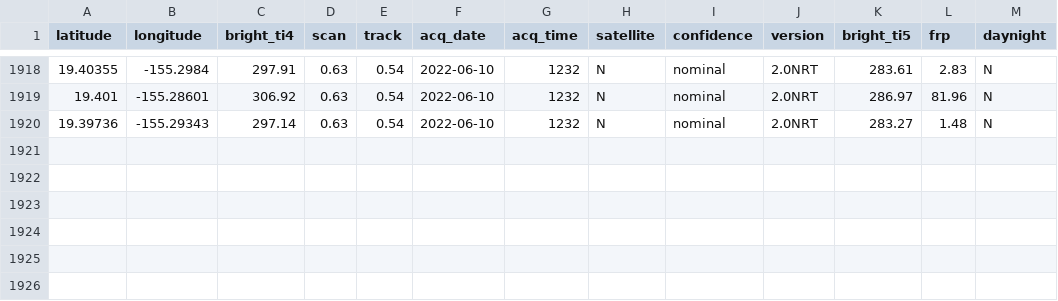
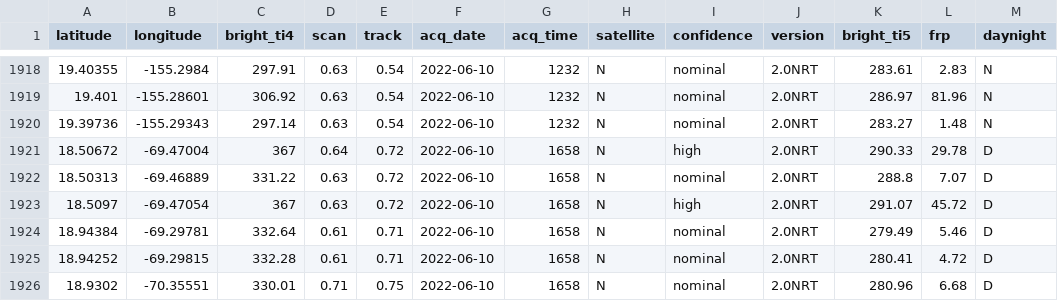
Before and after one commit to abcotvdata/wildfire_tracker, a CSV file: data/hotspots_npp.csv, drawn as a sheet; only a part is shown, gaps mark what is left out; the diff names each change by its address in the sheet, - before the commit and + after, or states it on an @@ line.

Commit message:
New fires data. Maps updated!

```diff
--- a/data/hotspots_npp.csv
+++ b/data/hotspots_npp.csv
+row 1921: 18.50672 | -69.47004 | 367 | 0.64 | 0.72 | 2022-06-10 | 1658 | N | high | 2.0NRT | 290.33 | 29.78 | D
+row 1922: 18.50313 | -69.46889 | 331.22 | 0.63 | 0.72 | 2022-06-10 | 1658 | N | nominal | 2.0NRT | 288.8 | 7.07 | D
+row 1923: 18.5097 | -69.47054 | 367 | 0.63 | 0.72 | 2022-06-10 | 1658 | N | high | 2.0NRT | 291.07 | 45.72 | D
+row 1924: 18.94384 | -69.29781 | 332.64 | 0.61 | 0.71 | 2022-06-10 | 1658 | N | nominal | 2.0NRT | 279.49 | 5.46 | D
+row 1925: 18.94252 | -69.29815 | 332.28 | 0.61 | 0.71 | 2022-06-10 | 1658 | N | nominal | 2.0NRT | 280.41 | 4.72 | D
+row 1926: 18.9302 | -70.35551 | 330.01 | 0.71 | 0.75 | 2022-06-10 | 1658 | N | nominal | 2.0NRT | 280.96 | 6.68 | D
```
Also changed, not shown: 2 other files.
